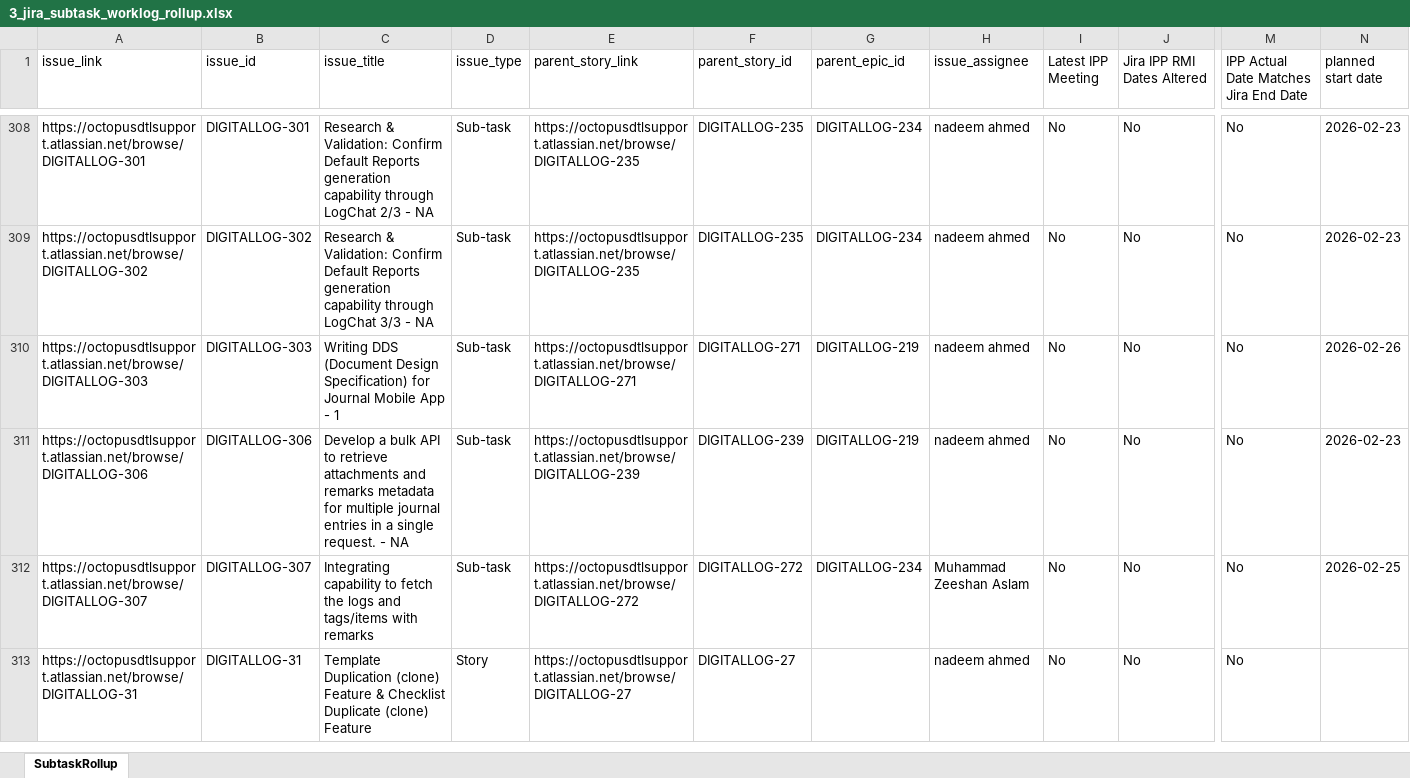
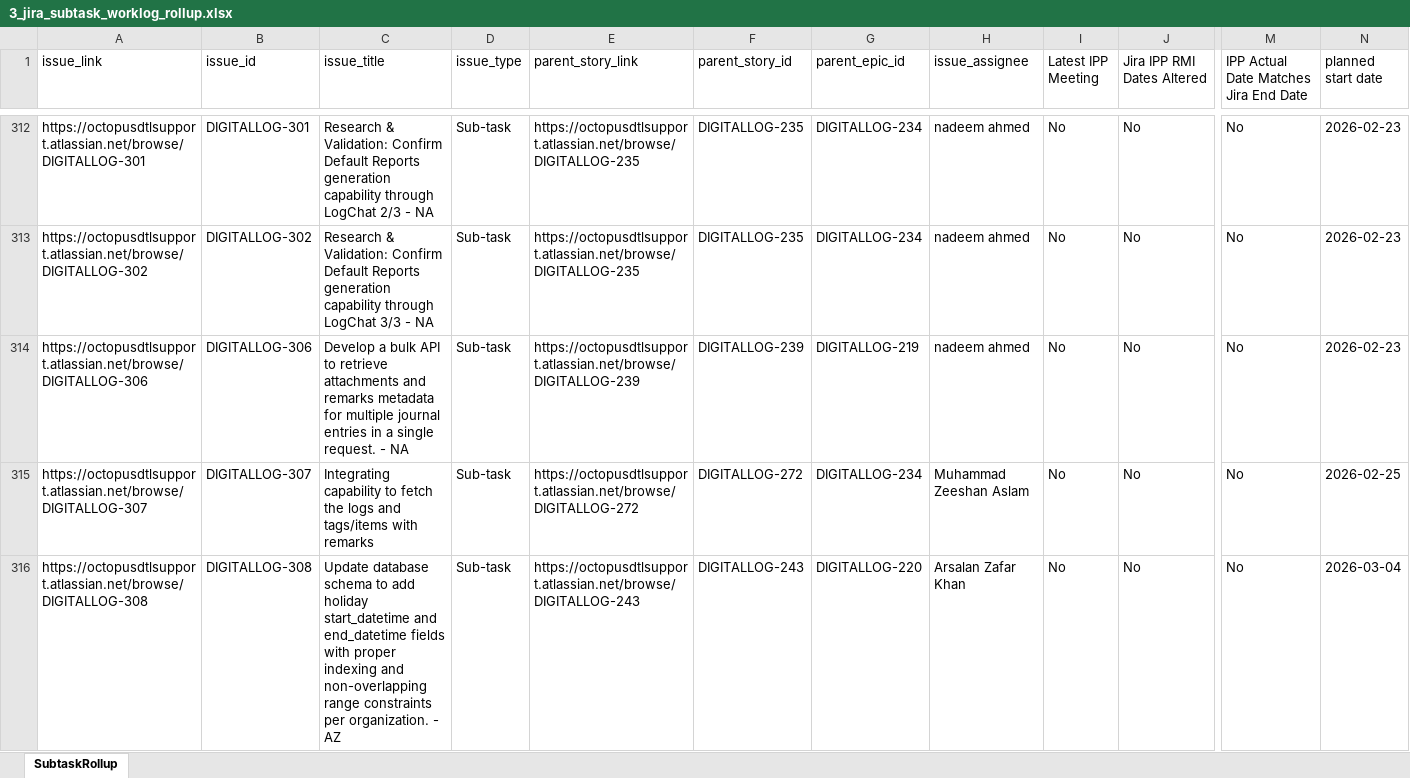
Before and after one commit to odlhassan/JIRA-SCRIPT, an Excel workbook: 3_jira_subtask_worklog_rollup.xlsx, sheet SubtaskRollup, drawn as a sheet; only a part is shown, gaps mark what is left out; the shorter side is filled out with more unchanged rows; values as stored, in another font and other column widths than the file's, no borders; removed rows and columns are numbered as before the commit, all else as after; rows hold the shown columns only; the diff covers the shown part only; the diff names each change by its address in the sheet, - before the commit and + after, or states it on an @@ line.

```diff
--- a/3_jira_subtask_worklog_rollup.xlsx (sheet SubtaskRollup)
+++ b/3_jira_subtask_worklog_rollup.xlsx (sheet SubtaskRollup)
-row 310: https://octopusdtlsupport.atlassian.net/browse/DIGITALLOG-303 | DIGITALLOG-303 | Writing DDS (Document Design Specification) for Journal Mobile App - 1 | Sub-task | https://octopusdtlsupport.atlassian.net/browse/DIGITALLOG-271 | DIGITALLOG-271 | DIGITALLOG-219 | nadeem ahmed | No | No | No | 2026-02-26
+row 316: https://octopusdtlsupport.atlassian.net/browse/DIGITALLOG-308 | DIGITALLOG-308 | Update database schema to add holiday start_datetime and end_datetime fields with proper indexing and non-overlapping range constraints per organization. - AZ | Sub-task | https://octopusdtlsupport.atlassian.net/browse/DIGITALLOG-243 | DIGITALLOG-243 | DIGITALLOG-220 | Arsalan Zafar Khan | No | No | No | 2026-03-04
```
Also changed, not shown: 28 added rows and 24 edited cells elsewhere in this sheet, 1_jira_work_items_export.xlsx, 2_jira_subtask_worklogs.xlsx, 34 other files.
